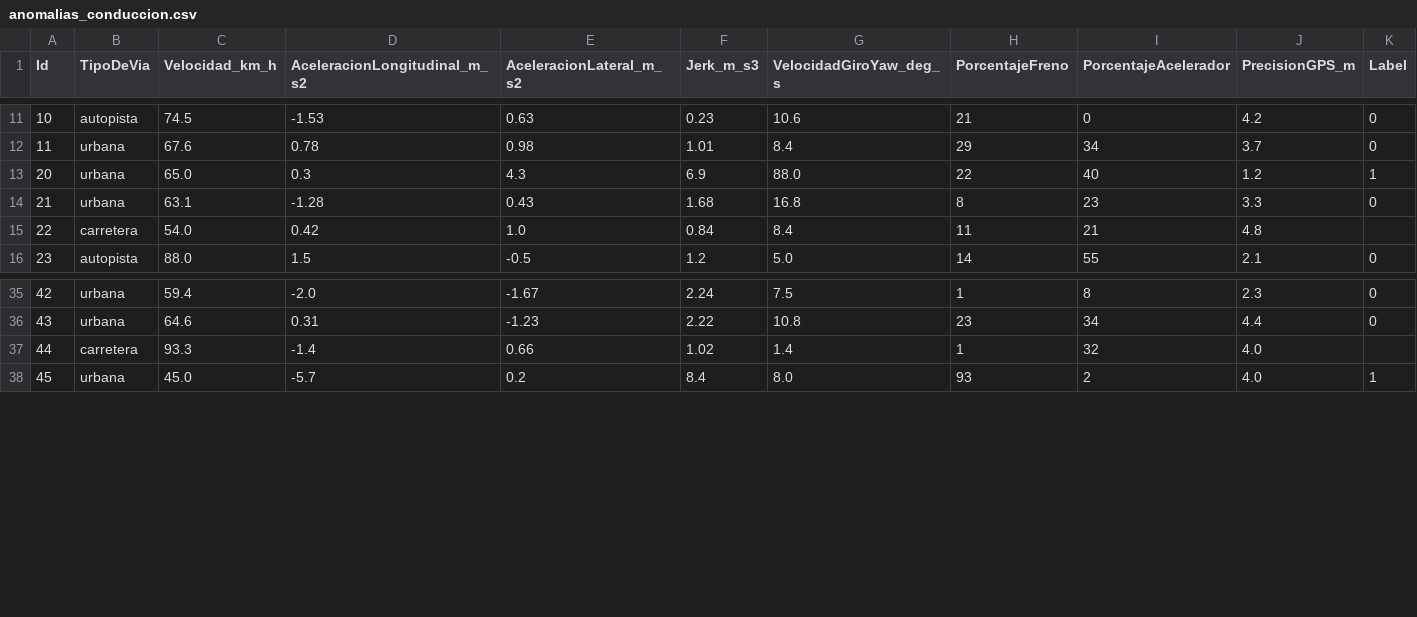
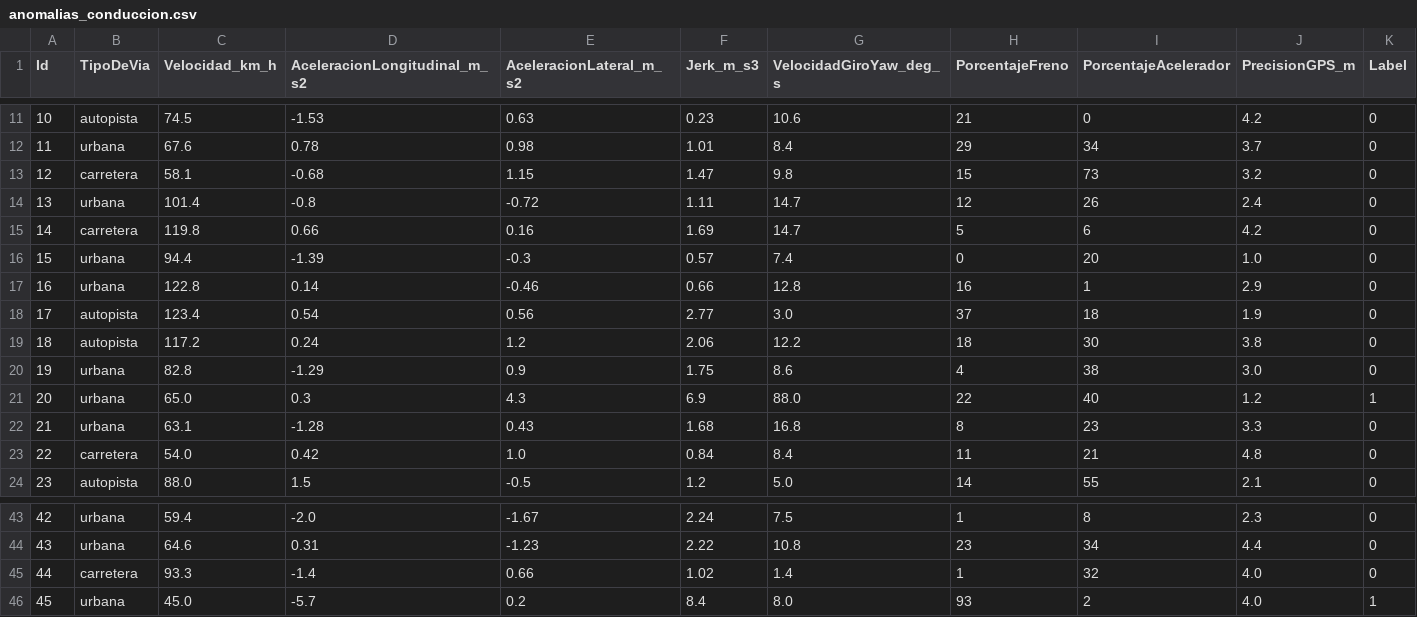
Before and after one commit to sorgazb01/SAA_CEIABD, a CSV file: Tema_03/Tareas/Deteccion_Anomalias/Data/anomalias_conduccion.csv, drawn as a sheet; only a part is shown, gaps mark what is left out.

Commit message:
Ejercicio de deteccion de anomalias finalizado

```diff
--- a/Tema_03/Tareas/Deteccion_Anomalias/Data/anomalias_conduccion.csv
+++ b/Tema_03/Tareas/Deteccion_Anomalias/Data/anomalias_conduccion.csv
@@ -12,5 +12,13 @@ Id,TipoDeVia,Velocidad_km_h,AceleracionLongitudinal_m_s2,AceleracionLateral_m_s2
 11,urbana,67.6,0.78,0.98,1.01,8.4,29,34,3.7,0
+12,carretera,58.1,-0.68,1.15,1.47,9.8,15,73,3.2,0
+13,urbana,101.4,-0.8,-0.72,1.11,14.7,12,26,2.4,0
+14,carretera,119.8,0.66,0.16,1.69,14.7,5,6,4.2,0
+15,urbana,94.4,-1.39,-0.3,0.57,7.4,0,20,1.0,0
+16,urbana,122.8,0.14,-0.46,0.66,12.8,16,1,2.9,0
+17,autopista,123.4,0.54,0.56,2.77,3.0,37,18,1.9,0
+18,autopista,117.2,0.24,1.2,2.06,12.2,18,30,3.8,0
+19,urbana,82.8,-1.29,0.9,1.75,8.6,4,38,3.0,0
 20,urbana,65.0,0.3,4.3,6.9,88.0,22,40,1.2,1
 21,urbana,63.1,-1.28,0.43,1.68,16.8,8,23,3.3,0
-22,carretera,54.0,0.42,1.0,0.84,8.4,11,21,4.8,
+22,carretera,54.0,0.42,1.0,0.84,8.4,11,21,4.8,0
 23,autopista,88.0,1.5,-0.5,1.2,5.0,14,55,2.1,0
@@ -36,3 +44,3 @@ Id,TipoDeVia,Velocidad_km_h,AceleracionLongitudinal_m_s2,AceleracionLateral_m_s2
 43,urbana,64.6,0.31,-1.23,2.22,10.8,23,34,4.4,0
-44,carretera,93.3,-1.4,0.66,1.02,1.4,1,32,4.0,
+44,carretera,93.3,-1.4,0.66,1.02,1.4,1,32,4.0,0
 45,urbana,45.0,-5.7,0.2,8.4,8.0,93,2,4.0,1
```
Also changed, not shown: 2 other files.
